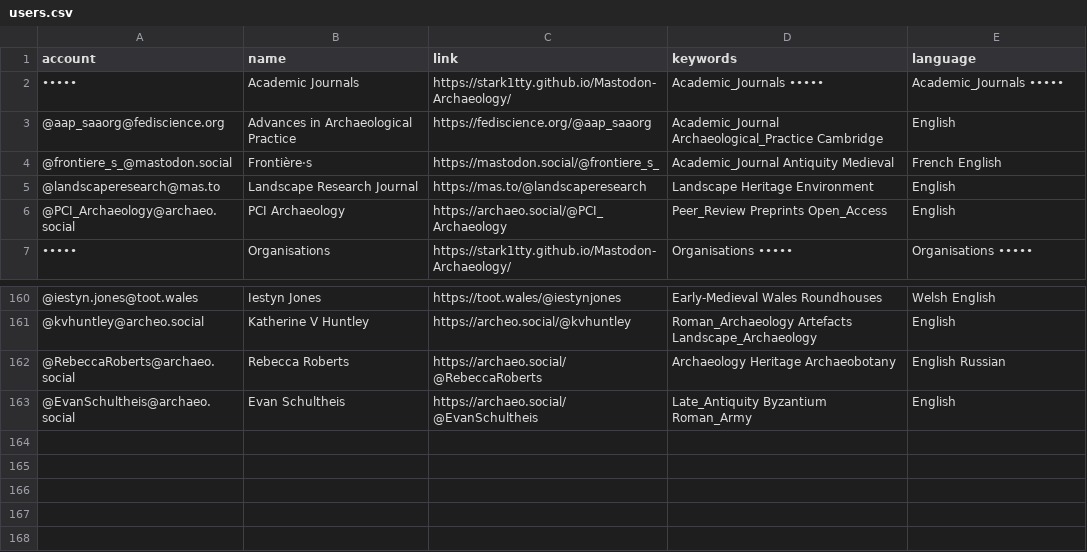
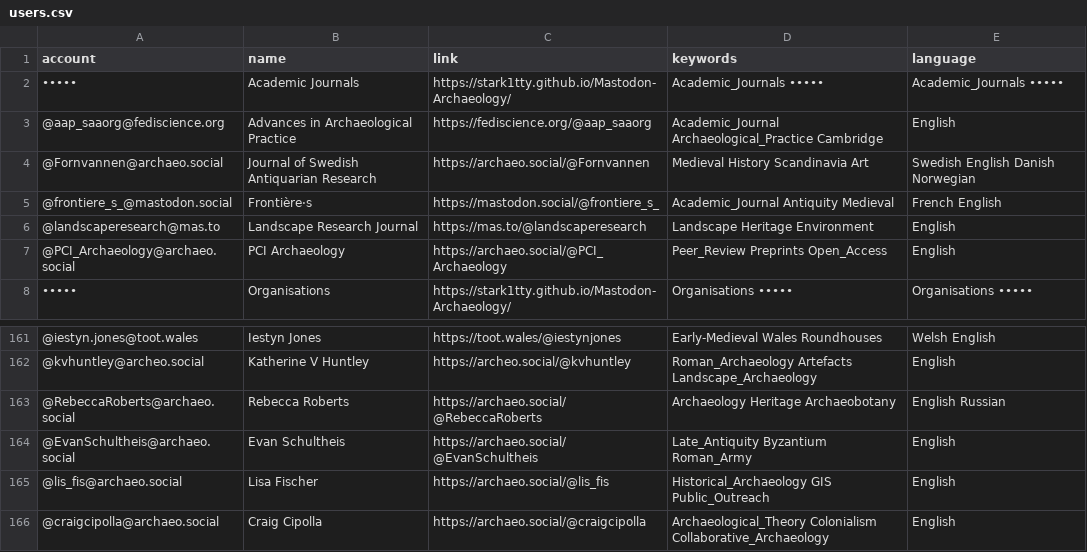
Before and after one commit to steko/Mastodon-Archaeology, a CSV file: resources/users.csv, drawn as a sheet; only a part is shown, gaps mark what is left out; the diff names each change by its address in the sheet, - before the commit and + after, or states it on an @@ line.

Commit message:
Update users.csv
+3

```diff
--- a/resources/users.csv
+++ b/resources/users.csv
+row 4: @Fornvannen@archaeo.social | Journal of Swedish Antiquarian Research | https://archaeo.social/@Fornvannen | Medieval History Scandinavia Art | Swedish English Danish Norwegian
+row 165: @lis_fis@archaeo.social | Lisa Fischer | https://archaeo.social/@lis_fis | Historical_Archaeology GIS Public_Outreach | English
+row 166: @craigcipolla@archaeo.social | Craig Cipolla | https://archaeo.social/@craigcipolla | Archaeological_Theory Colonialism Collaborative_Archaeology | English
```
